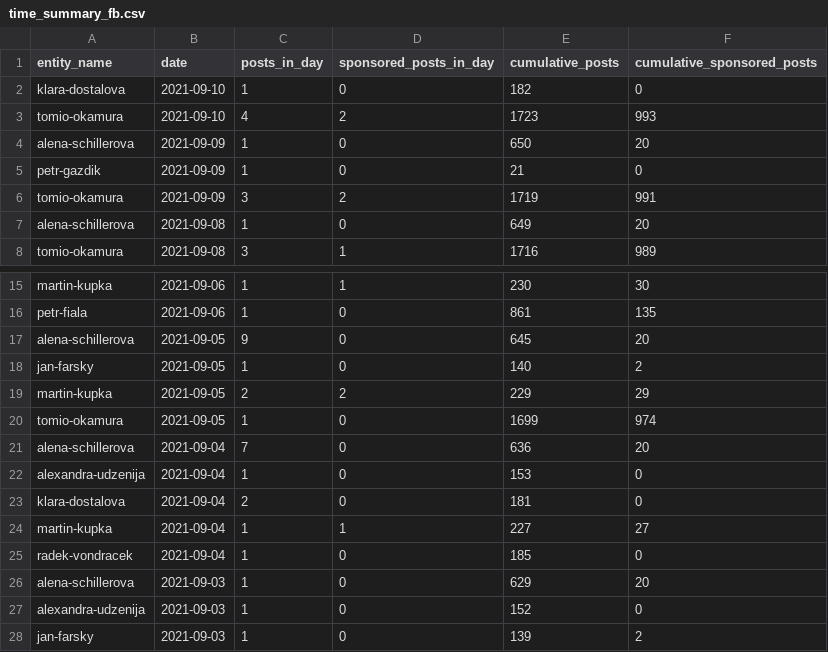
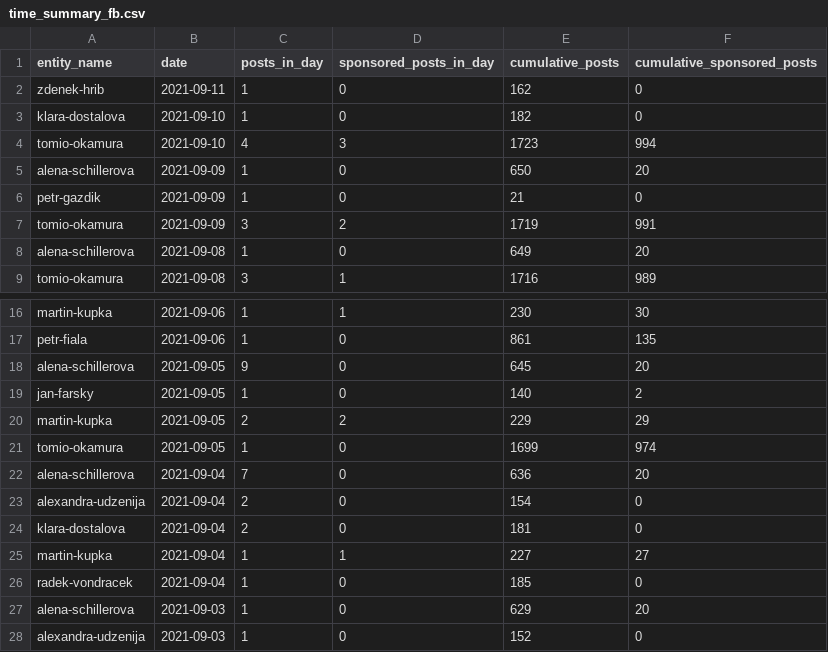
Before and after one commit to opop999/election_monitoring_social_media_communication, a CSV file: data/summary_tables/time_summary_fb.csv, drawn as a sheet; only a part is shown, gaps mark what is left out; the shorter side is filled out with more unchanged rows.

```diff
--- a/data/summary_tables/time_summary_fb.csv
+++ b/data/summary_tables/time_summary_fb.csv
@@ -1,4 +1,5 @@
 entity_name,date,posts_in_day,sponsored_posts_in_day,cumulative_posts,cumulative_sponsored_posts
+zdenek-hrib,2021-09-11,1,0,162,0
 klara-dostalova,2021-09-10,1,0,182,0
-tomio-okamura,2021-09-10,4,2,1723,993
+tomio-okamura,2021-09-10,4,3,1723,994
 alena-schillerova,2021-09-09,1,0,650,20
@@ -21,3 +22,3 @@ tomio-okamura,2021-09-05,1,0,1699,974
 alena-schillerova,2021-09-04,7,0,636,20
-alexandra-udzenija,2021-09-04,1,0,153,0
+alexandra-udzenija,2021-09-04,2,0,154,0
 klara-dostalova,2021-09-04,2,0,181,0
```
Also changed, not shown: data/summary_tables/time_summary_tw.csv, data/summary_tables/time_summary_yt.csv, 34 other files.
